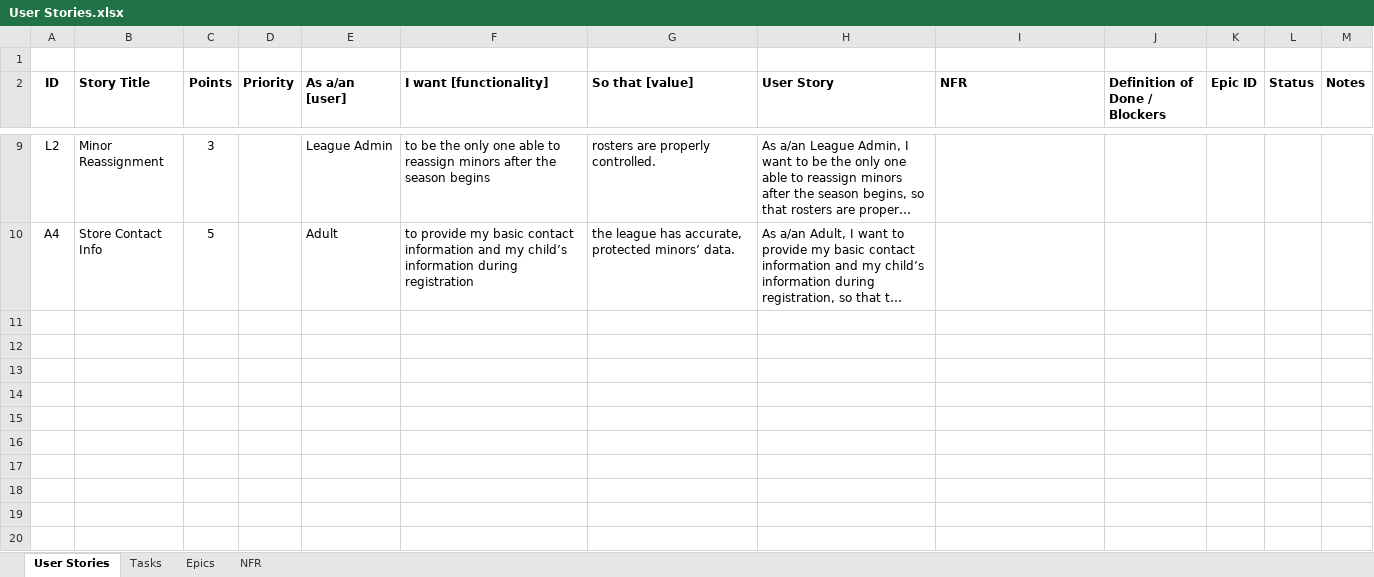
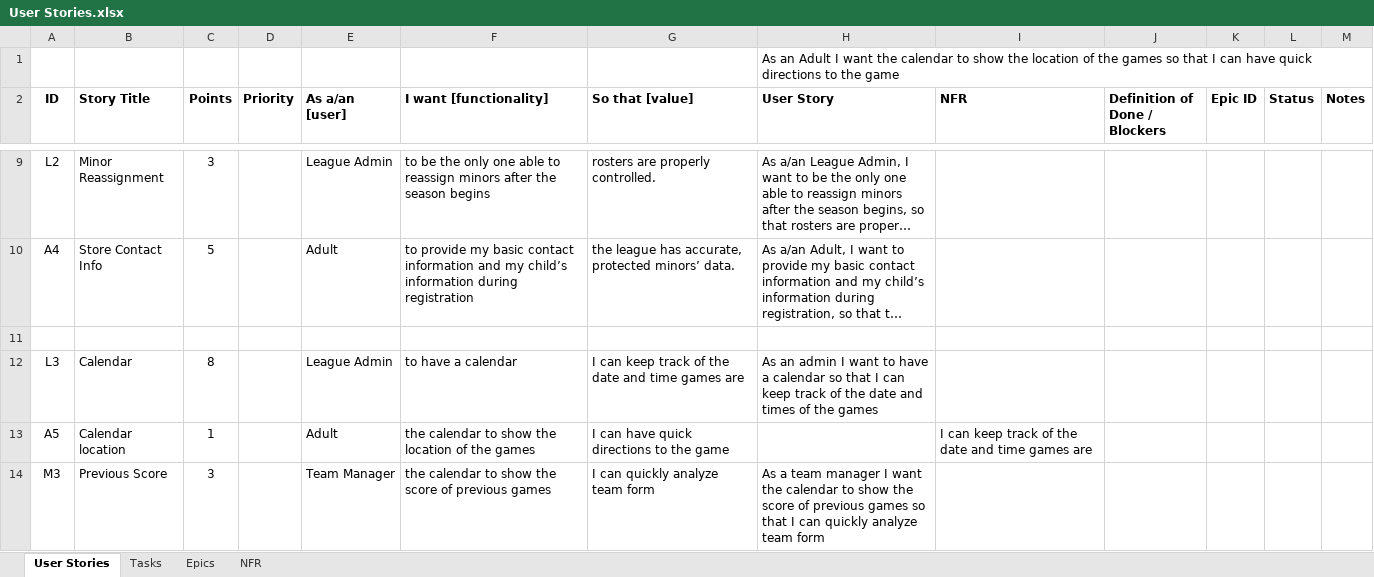
Before and after one commit to MirandaC27/FootballTeamManagement, an Excel workbook: User Stories.xlsx, sheet User Stories, drawn as a sheet; only a part is shown, gaps mark what is left out; long unchanged cells end in …; values as stored, in another font and other column widths than the file's, no borders; charts and pictures not drawn; the diff covers the shown part only; the diff names each change by its address in the sheet, - before the commit and + after, or states it on an @@ line.

Commit message:
Added social media user stories
may need to fix IDs

```diff
--- a/User Stories.xlsx (sheet User Stories)
+++ b/User Stories.xlsx (sheet User Stories)
-H1 (User Story): (empty)
+H1 (User Story): As an Adult I want the calendar to show the location of the games so that I can have quick directions to the game
+row 11: (empty)
+row 12: L3 | Calendar | 8 |  | League Admin | to have a calendar | I can keep track of the date and time games are | As an admin I want to have a calendar so that I can keep track of the date and times of the games
+row 13: A5 | Calendar location | 1 |  | Adult | the calendar to show the location of the games | I can have quick directions to the game |  | I can keep track of the date and time games are
+row 14: M3 | Previous Score | 3 |  | Team Manager | the calendar to show the score of previous games | I can quickly analyze team form | As a team manager I want the calendar to show the score of previous games so that I can quickly analyze team form
```
Also changed, not shown: 10 added rows elsewhere in this sheet, charts or pictures.
